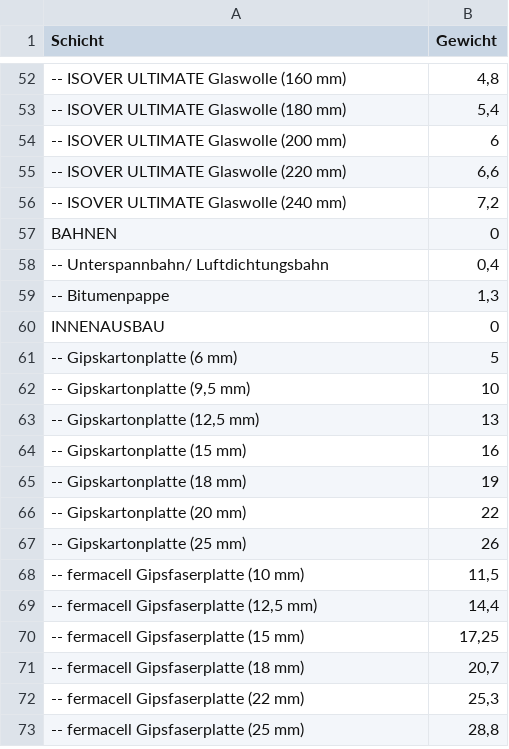
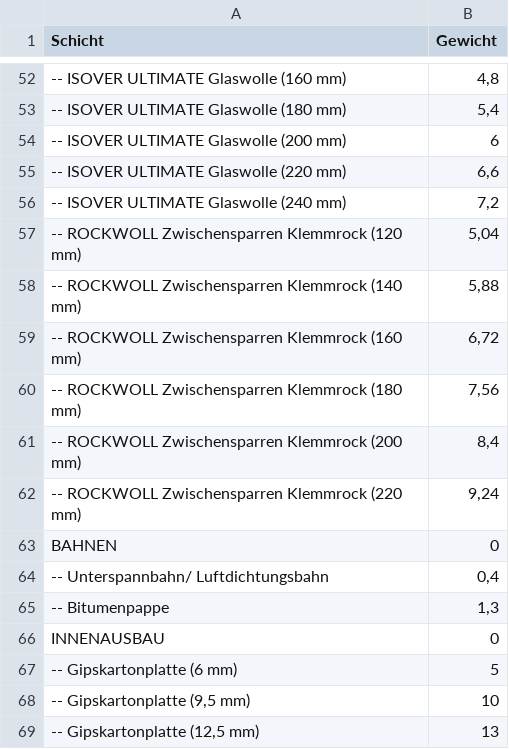
Before and after one commit to SchneiderSam/bb-calc, a CSV file: Schichten-3-2023.csv, drawn as a sheet; only a part is shown, gaps mark what is left out; the shorter side is filled out with more unchanged rows; the diff names each change by its address in the sheet, - before the commit and + after, or states it on an @@ line.

Commit message:
Update Schichten-3-2023.csv

```diff
--- a/Schichten-3-2023.csv
+++ b/Schichten-3-2023.csv
+row 57: -- ROCKWOLL Zwischensparren Klemmrock (120 mm) | 5,04
+row 58: -- ROCKWOLL Zwischensparren Klemmrock (140 mm) | 5,88
+row 59: -- ROCKWOLL Zwischensparren Klemmrock (160 mm) | 6,72
+row 60: -- ROCKWOLL Zwischensparren Klemmrock (180 mm) | 7,56
+row 61: -- ROCKWOLL Zwischensparren Klemmrock (200 mm) | 8,4
+row 62: -- ROCKWOLL Zwischensparren Klemmrock (220 mm) | 9,24
```
